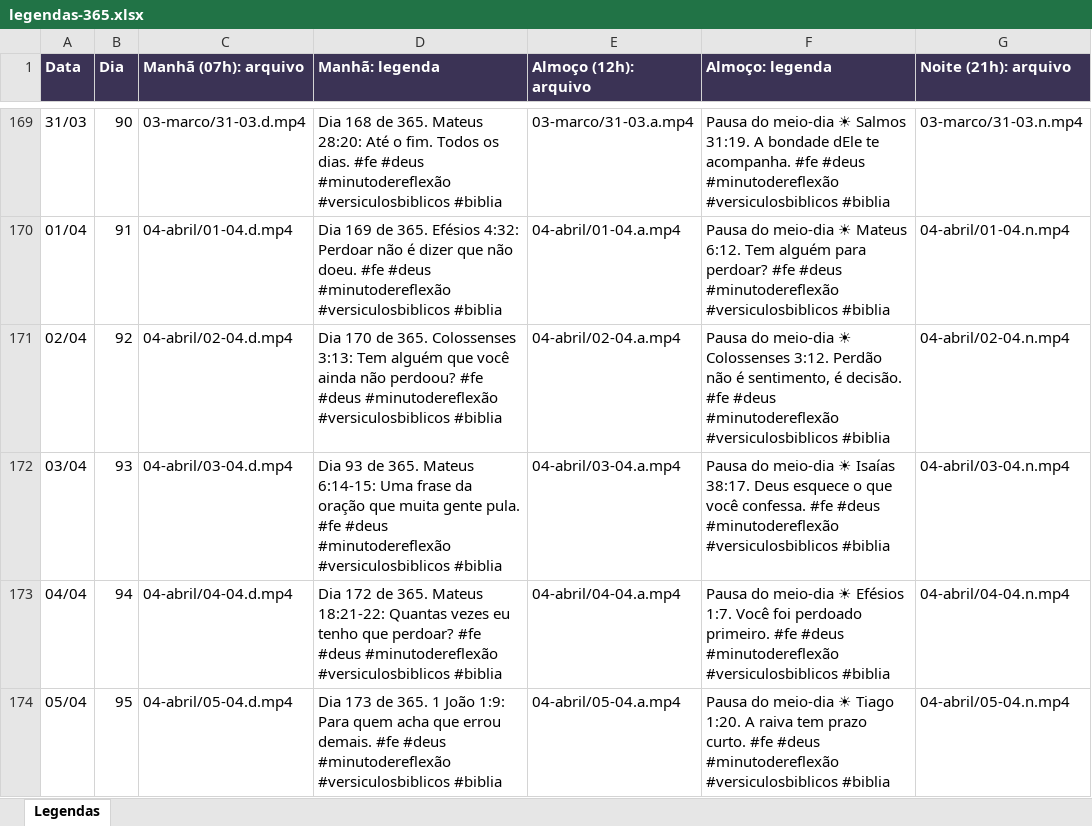
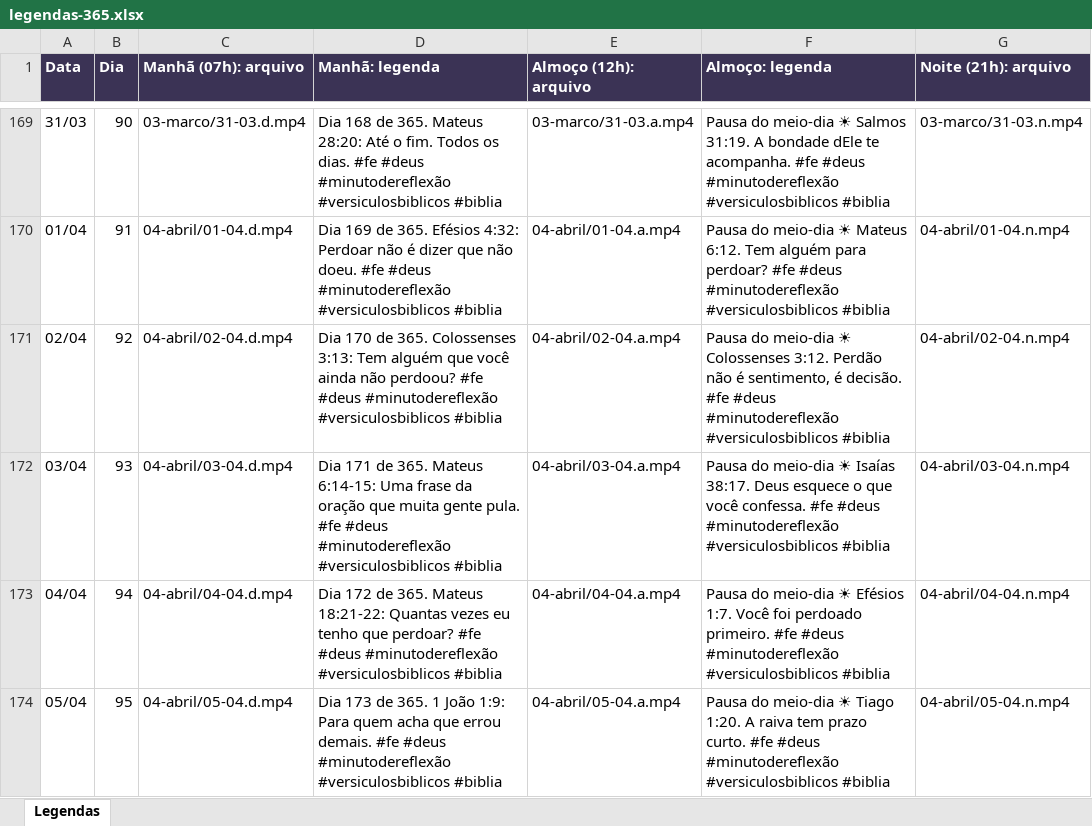
Before and after one commit to rogeriosuavinha-arch/palavra-videos, an Excel workbook: legendas-365.xlsx, sheet Legendas, drawn as a sheet; only a part is shown, gaps mark what is left out; values as stored, in another font and other column widths than the file's, no borders; the diff covers the shown part only; the diff names each change by its address in the sheet, - before the commit and + after, or states it on an @@ line.

```diff
--- a/legendas-365.xlsx (sheet Legendas)
+++ b/legendas-365.xlsx (sheet Legendas)
-D172 (Manhã: legenda): Dia 93 de 365.…
+D172 (Manhã: legenda): Dia 171 de 365.…
```
Also changed, not shown: 1 edited cell elsewhere in this sheet, 6 other files.
